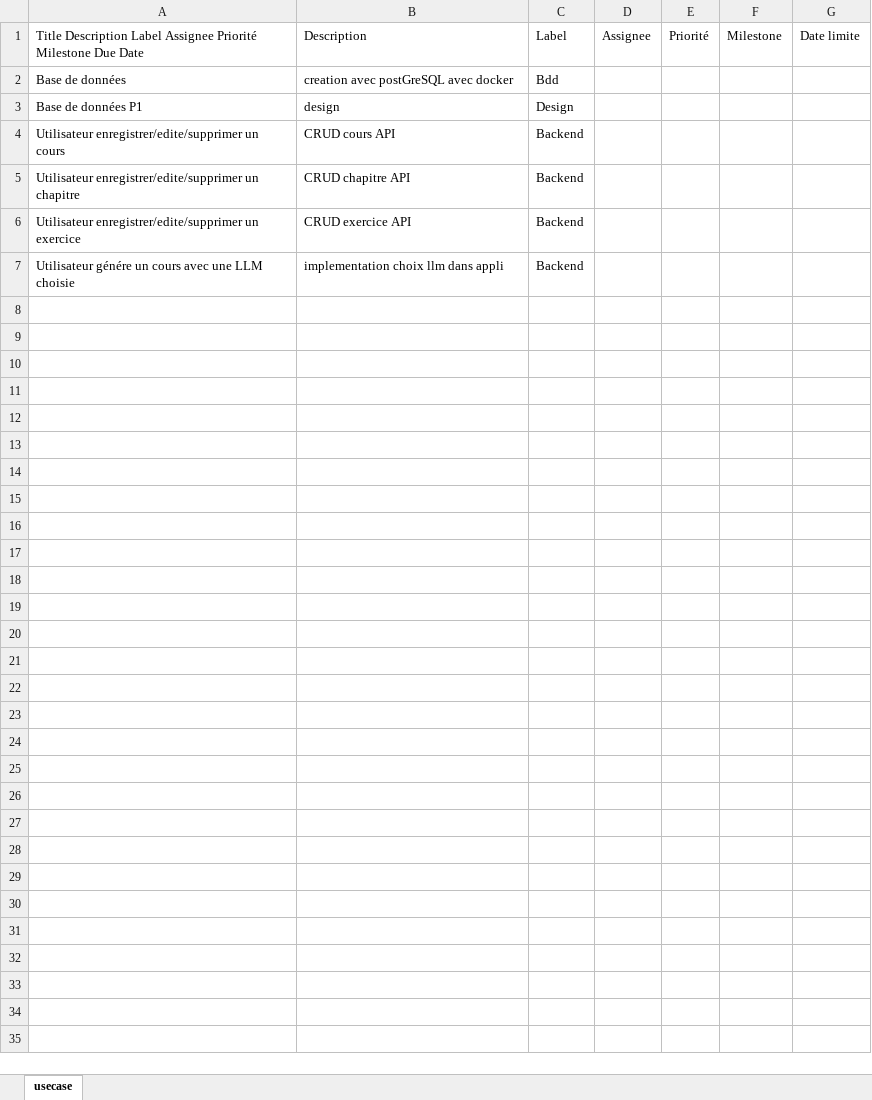
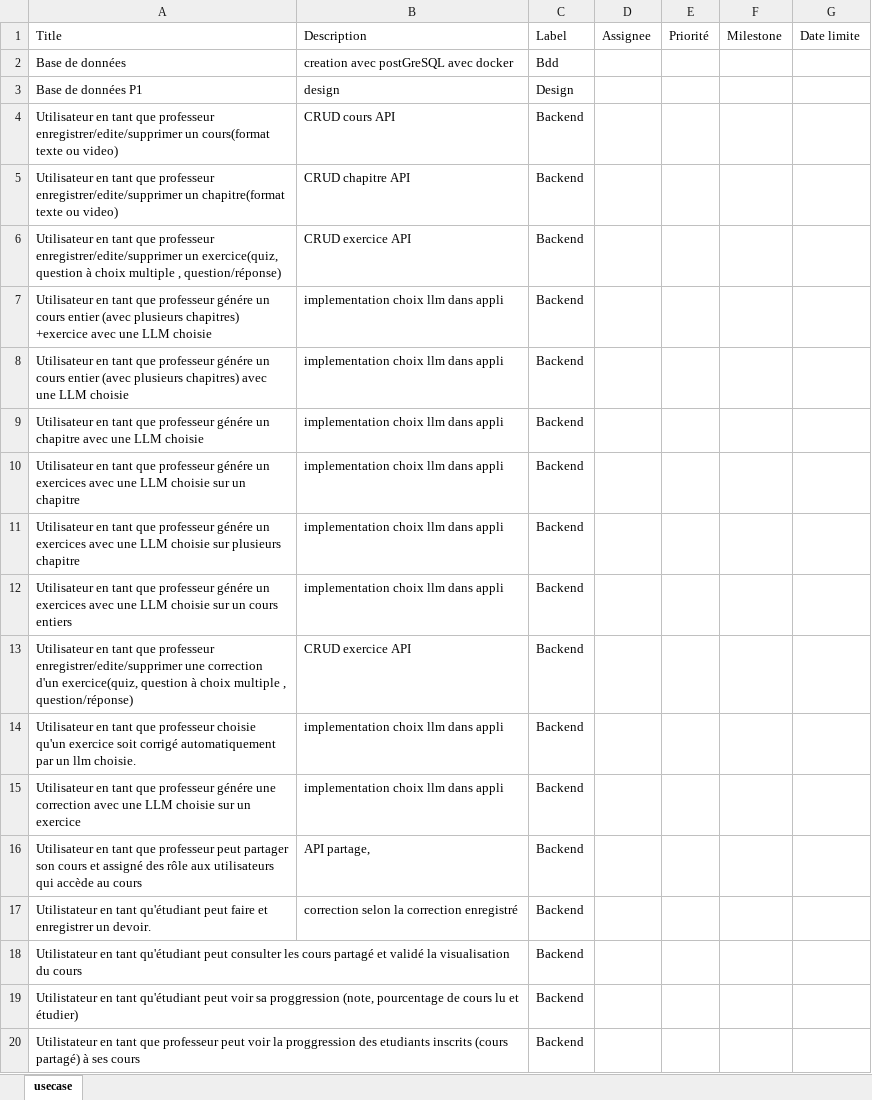
Before and after one commit to eddydragion/gestion-de-cours, an Excel workbook: projet/usecase.xlsx, sheet usecase, drawn as a sheet; only a part is shown; values as stored, in another font and other column widths than the file's, no borders; addresses are those after the commit; the diff covers the shown part only; the diff names each change by its address in the sheet, - before the commit and + after, or states it on an @@ line.

Commit message:
Update usecase.xlsx

```diff
--- a/projet/usecase.xlsx (sheet usecase)
+++ b/projet/usecase.xlsx (sheet usecase)
-A1: Title Description Label Assignee Priorité Milestone Due Date
+A1: Title
-A4: Utilisateur enregistrer/edite/supprimer un cours
+A4: Utilisateur en tant que professeur enregistrer/edite/supprimer un cours(format texte ou video)
-A5: Utilisateur enregistrer/edite/supprimer un chapitre
+A5: Utilisateur en tant que professeur enregistrer/edite/supprimer un chapitre(format texte ou video)
-A6: Utilisateur enregistrer/edite/supprimer un exercice
+A6: Utilisateur en tant que professeur enregistrer/edite/supprimer un exercice(quiz, question à choix multiple , question/réponse)
+row 7: Utilisateur en tant que professeur génére un cours entier (avec plusieurs chapitres) +exercice avec une LLM choisie | implementation choix llm dans appli | Backend
+row 8: Utilisateur en tant que professeur génére un cours entier (avec plusieurs chapitres) avec une LLM choisie | implementation choix llm dans appli | Backend
-A9: Utilisateur génére un cours avec une…
+A9: Utilisateur en tant que professeur génére un chapitre avec une…
+row 10: Utilisateur en tant que professeur génére un exercices avec une LLM choisie sur un chapitre | implementation choix llm dans appli | Backend
+row 11: Utilisateur en tant que professeur génére un exercices avec une LLM choisie sur plusieurs chapitre | implementation choix llm dans appli | Backend
+row 12: Utilisateur en tant que professeur génére un exercices avec une LLM choisie sur un cours entiers | implementation choix llm dans appli | Backend
+row 13: Utilisateur en tant que professeur enregistrer/edite/supprimer une correction d'un exercice(quiz, question à choix multiple , question/réponse) | CRUD exercice API | Backend
+row 14: Utilisateur en tant que professeur choisie qu'un exercice soit corrigé automatiquement par un llm choisie. | implementation choix llm dans appli | Backend
+row 15: Utilisateur en tant que professeur génére une correction avec une LLM choisie sur un exercice | implementation choix llm dans appli | Backend
+row 16: Utilisateur en tant que professeur peut partager son cours et assigné des rôle aux utilisateurs qui accède au cours | API partage, | Backend
+row 17: Utilistateur en tant qu'étudiant peut faire et enregistrer un devoir. | correction selon la correction enregistré | Backend
+row 18: Utilistateur en tant qu'étudiant peut consulter les cours partagé et validé la visualisation du cours |  | Backend
+row 19: Utilistateur en tant qu'étudiant peut voir sa proggression (note, pourcentage de cours lu et étudier) |  | Backend
+row 20: Utilistateur en tant que professeur peut voir la proggression des etudiants inscrits (cours partagé) à ses cours |  | Backend
```
Also changed, not shown: 18 added rows elsewhere in this sheet.
